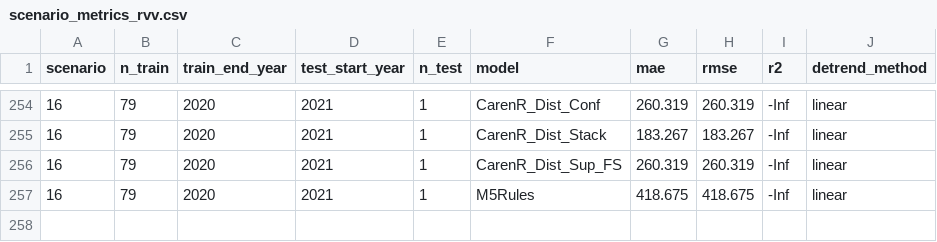
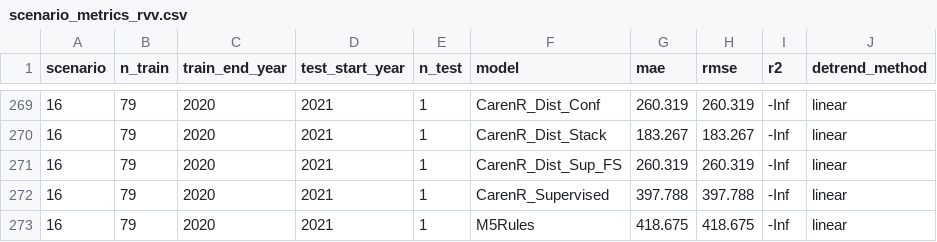
Before and after one commit to hfnogueira/feup_work, a CSV file: Thesis/data/linear/scenario_metrics_rvv.csv, drawn as a sheet; only a part is shown, gaps mark what is left out; the diff covers the shown part only.

```diff
--- a/Thesis/data/linear/scenario_metrics_rvv.csv
+++ b/Thesis/data/linear/scenario_metrics_rvv.csv
@@ -256,2 +271,3 @@
 16,79,2020,2021,1,"CarenR_Dist_Sup_FS",260.319,260.319,-Inf,"linear"
+16,79,2020,2021,1,"CarenR_Supervised",397.788,397.788,-Inf,"linear"
 16,79,2020,2021,1,"M5Rules",418.675,418.675,-Inf,"linear"
```
Also changed, not shown: 15 added rows elsewhere in this file, Thesis/data/linear/scenario_summary_rvv.csv, 7 other files.
